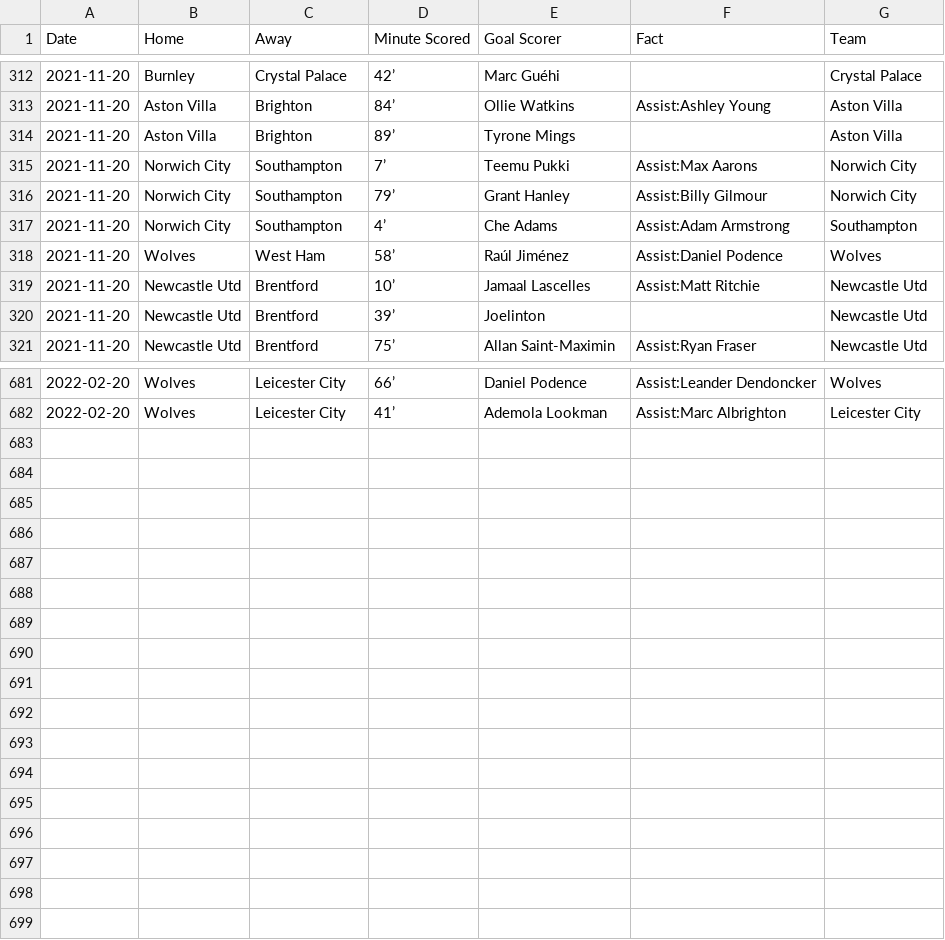
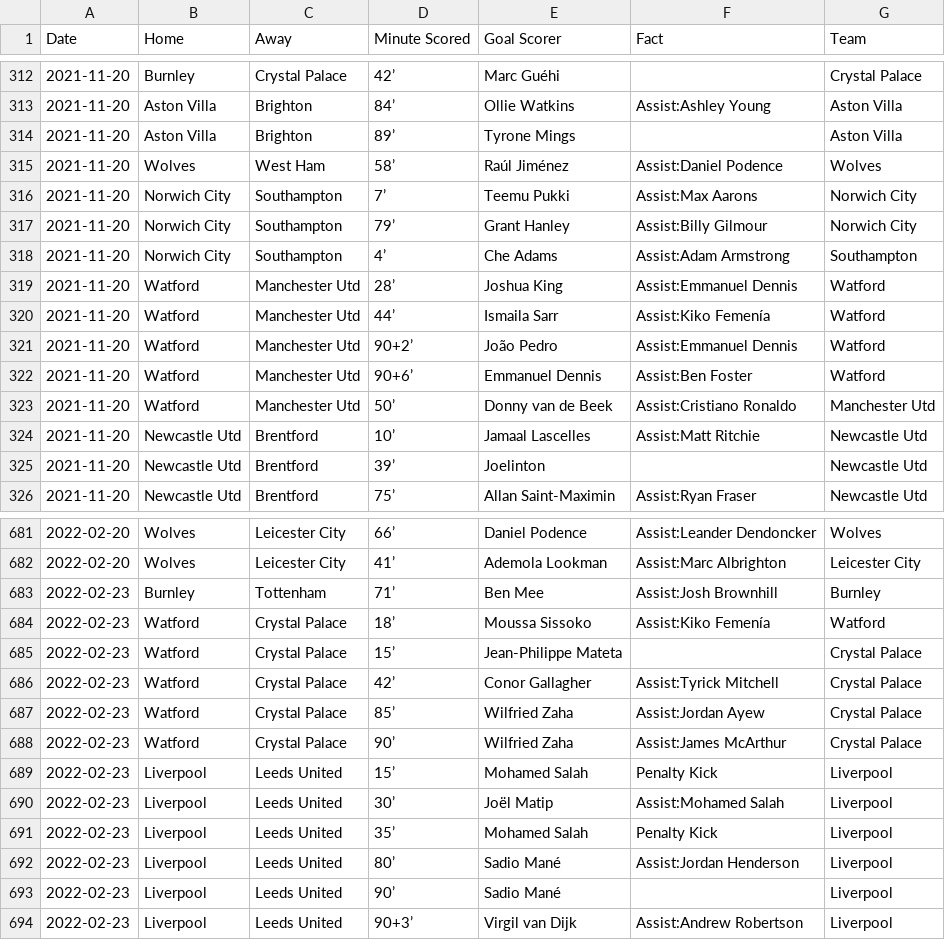
Before and after one commit to marvel308/marvel308.github.io, a CSV file: data.csv, drawn as a sheet; only a part is shown, gaps mark what is left out; the diff covers the shown part only.

```diff
--- a/data.csv
+++ b/data.csv
@@ -314,2 +314,3 @@ Date,Home,Away,Minute Scored,Goal Scorer,Fact,Team
 2021-11-20,Aston Villa,Brighton,89’,Tyrone Mings,,Aston Villa
+2021-11-20,Wolves,West Ham,58’,Raúl Jiménez,Assist:Daniel Podence,Wolves
 2021-11-20,Norwich City,Southampton,7’,Teemu Pukki,Assist:Max Aarons,Norwich City
@@ -317,3 +318,7 @@ Date,Home,Away,Minute Scored,Goal Scorer,Fact,Team
 2021-11-20,Norwich City,Southampton,4’,Che Adams,Assist:Adam Armstrong,Southampton
-2021-11-20,Wolves,West Ham,58’,Raúl Jiménez,Assist:Daniel Podence,Wolves
+2021-11-20,Watford,Manchester Utd,28’,Joshua King,Assist:Emmanuel Dennis,Watford
+2021-11-20,Watford,Manchester Utd,44’,Ismaila Sarr,Assist:Kiko Femenía,Watford
+2021-11-20,Watford,Manchester Utd,90+2’,João Pedro,Assist:Emmanuel Dennis,Watford
+2021-11-20,Watford,Manchester Utd,90+6’,Emmanuel Dennis,Assist:Ben Foster,Watford
+2021-11-20,Watford,Manchester Utd,50’,Donny van de Beek,Assist:Cristiano Ronaldo,Manchester Utd
 2021-11-20,Newcastle Utd,Brentford,10’,Jamaal Lascelles,Assist:Matt Ritchie,Newcastle Utd
@@ -682 +682,13 @@ Date,Home,Away,Minute Scored,Goal Scorer,Fact,Team
 2022-02-20,Wolves,Leicester City,41’,Ademola Lookman,Assist:Marc Albrighton,Leicester City
+2022-02-23,Burnley,Tottenham,71’,Ben Mee,Assist:Josh Brownhill,Burnley
+2022-02-23,Watford,Crystal Palace,18’,Moussa Sissoko,Assist:Kiko Femenía,Watford
+2022-02-23,Watford,Crystal Palace,15’,Jean-Philippe Mateta,,Crystal Palace
+2022-02-23,Watford,Crystal Palace,42’,Conor Gallagher,Assist:Tyrick Mitchell,Crystal Palace
+2022-02-23,Watford,Crystal Palace,85’,Wilfried Zaha,Assist:Jordan Ayew,Crystal Palace
+2022-02-23,Watford,Crystal Palace,90’,Wilfried Zaha,Assist:James McArthur,Crystal Palace
+2022-02-23,Liverpool,Leeds United,15’,Mohamed Salah,Penalty Kick,Liverpool
+2022-02-23,Liverpool,Leeds United,30’,Joël Matip,Assist:Mohamed Salah,Liverpool
+2022-02-23,Liverpool,Leeds United,35’,Mohamed Salah,Penalty Kick,Liverpool
+2022-02-23,Liverpool,Leeds United,80’,Sadio Mané,Assist:Jordan Henderson,Liverpool
+2022-02-23,Liverpool,Leeds United,90’,Sadio Mané,,Liverpool
+2022-02-23,Liverpool,Leeds United,90+3’,Virgil van Dijk,Assist:Andrew Robertson,Liverpool
```
Also changed, not shown: 12 moved rows elsewhere in this file, critical_data.csv.
